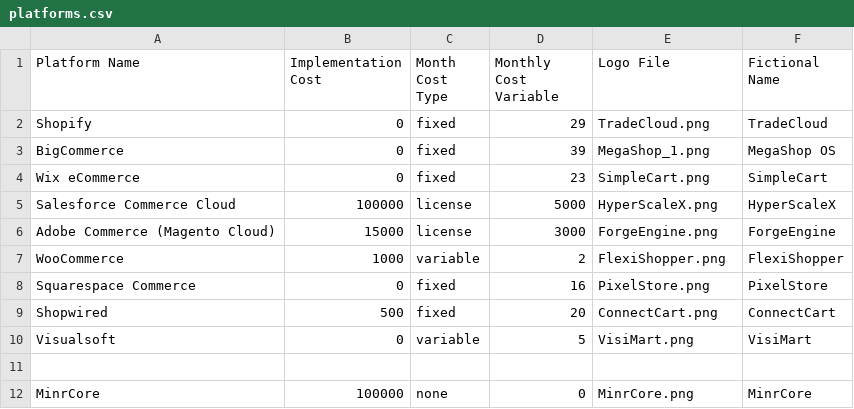
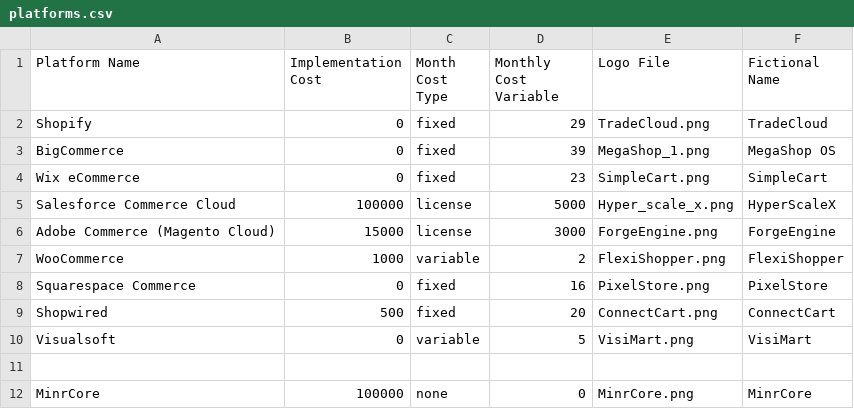
Before and after one commit to oldmanambient/ecom-sim, a CSV file: platforms.csv, drawn as a sheet.

Commit message:
Update platforms.csv

```diff
--- a/platforms.csv
+++ b/platforms.csv
@@ -4,3 +4,3 @@ BigCommerce,0,fixed,39,MegaShop_1.png,MegaShop OS
 Wix eCommerce,0,fixed,23,SimpleCart.png,SimpleCart
-Salesforce Commerce Cloud,100000,license,5000,HyperScaleX.png,HyperScaleX
+Salesforce Commerce Cloud,100000,license,5000,Hyper_scale_x.png,HyperScaleX
 Adobe Commerce (Magento Cloud),15000,license,3000,ForgeEngine.png,ForgeEngine
```
